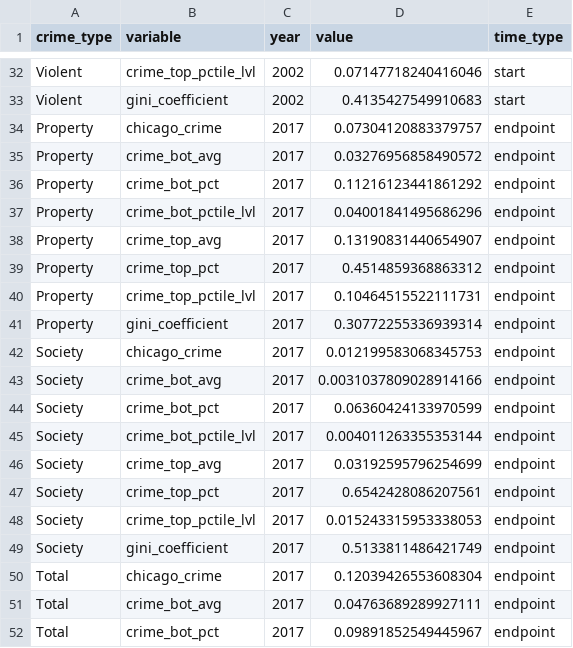
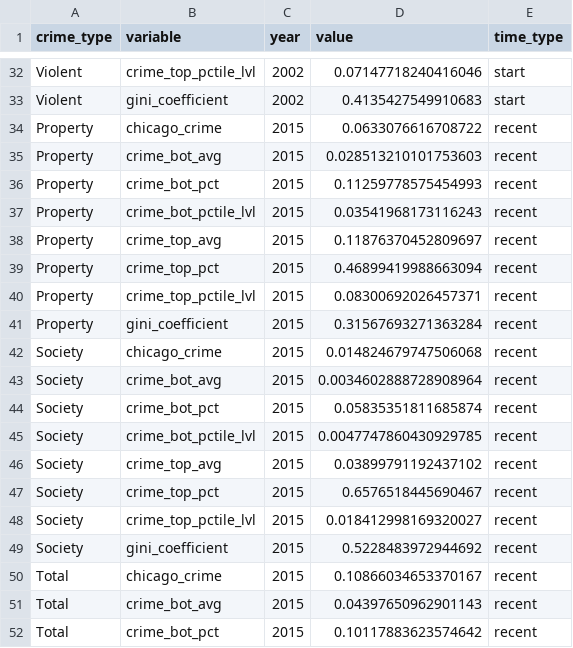
Before and after one commit to wakkadojo/chicago_crime, a CSV file: microblog/app/static/data/crimes_top_bot_25_endpoints.csv, drawn as a sheet; only a part is shown, gaps mark what is left out; the shorter side is filled out with more unchanged rows; the diff covers the shown part only.

```diff
--- a/microblog/app/static/data/crimes_top_bot_25_endpoints.csv
+++ b/microblog/app/static/data/crimes_top_bot_25_endpoints.csv
@@ -33 +33,20 @@ Violent,crime_top_pctile_lvl,2002,0.07147718240416046,start
 Violent,gini_coefficient,2002,0.4135427549910683,start
+Property,chicago_crime,2015,0.0633076616708722,recent
+Property,crime_bot_avg,2015,0.028513210101753603,recent
+Property,crime_bot_pct,2015,0.11259778575454993,recent
+Property,crime_bot_pctile_lvl,2015,0.03541968173116243,recent
+Property,crime_top_avg,2015,0.11876370452809697,recent
+Property,crime_top_pct,2015,0.46899419988663094,recent
+Property,crime_top_pctile_lvl,2015,0.08300692026457371,recent
+Property,gini_coefficient,2015,0.31567693271363284,recent
+Society,chicago_crime,2015,0.014824679747506068,recent
+Society,crime_bot_avg,2015,0.0034602888728908964,recent
+Society,crime_bot_pct,2015,0.05835351811685874,recent
+Society,crime_bot_pctile_lvl,2015,0.0047747860430929785,recent
+Society,crime_top_avg,2015,0.03899791192437102,recent
+Society,crime_top_pct,2015,0.6576518445690467,recent
+Society,crime_top_pctile_lvl,2015,0.018412998169320027,recent
+Society,gini_coefficient,2015,0.5228483972944692,recent
+Total,chicago_crime,2015,0.10866034653370167,recent
+Total,crime_bot_avg,2015,0.04397650962901143,recent
+Total,crime_bot_pct,2015,0.10117883623574642,recent
```
Also changed, not shown: 13 added rows elsewhere in this file, 5 other files.
